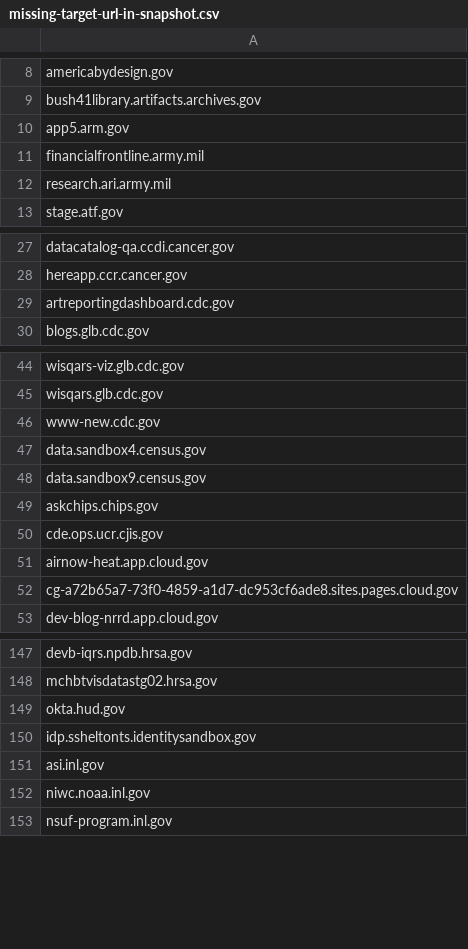
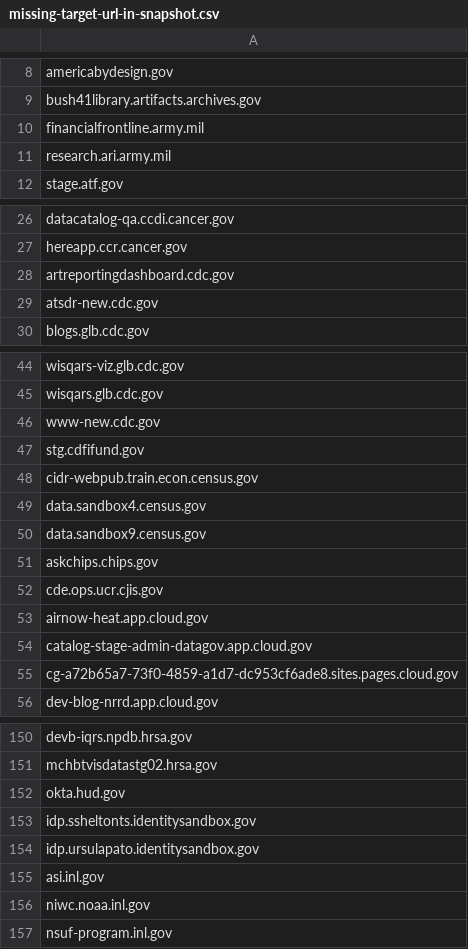
Before and after one commit to GSA/site-scanning-analysis, a CSV file: reports/missing-target-url-in-snapshot.csv, drawn as a sheet; only a part is shown, gaps mark what is left out; removed rows and columns are numbered as before the commit, all else as after; the diff covers the shown part only; the diff names each change by its address in the sheet, - before the commit and + after, or states it on an @@ line.

```diff
--- a/reports/missing-target-url-in-snapshot.csv
+++ b/reports/missing-target-url-in-snapshot.csv
-row 10: app5.arm.gov
+row 29: atsdr-new.cdc.gov
+row 47: stg.cdfifund.gov
+row 48: cidr-webpub.train.econ.census.gov
+row 54: catalog-stage-admin-datagov.app.cloud.gov
+row 154: idp.ursulapato.identitysandbox.gov
```
Also changed, not shown: 6 added rows elsewhere in this file.
